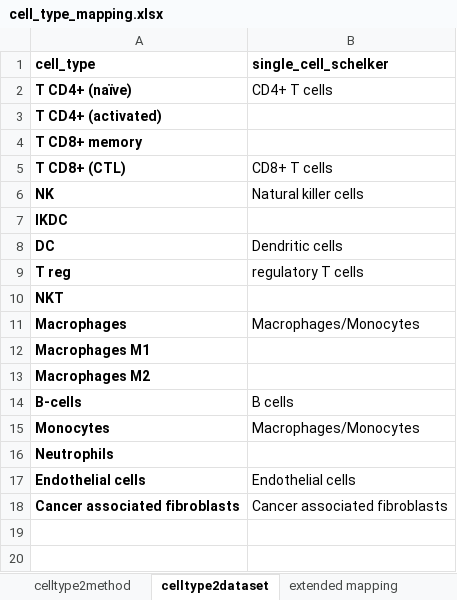
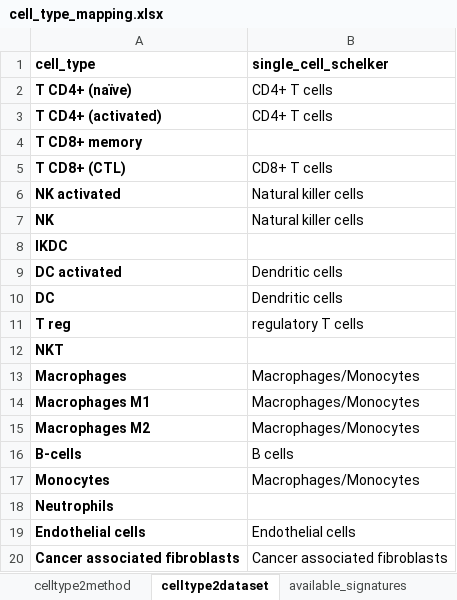
Before and after one commit to omnideconv/immunedeconv, an Excel workbook: inst/extdata/cell_type_mapping.xlsx, sheet celltype2dataset, drawn as a sheet; values as stored, in another font and other column widths than the file's, no borders; addresses are those after the commit; the diff names each change by its address in the sheet, - before the commit and + after, or states it on an @@ line.

Commit message:
update celltype mapping
Now both "active" and "naive" are mapped to the superclass.

```diff
--- a/inst/extdata/cell_type_mapping.xlsx (sheet celltype2dataset)
+++ b/inst/extdata/cell_type_mapping.xlsx (sheet celltype2dataset)
+sheet tab: available_signatures
-B3 (single_cell_schelker): (empty)
+B3 (single_cell_schelker): CD4+ T cells
+row 6: NK activated | Natural killer cells
+row 9: DC activated | Dendritic cells
-B14:B15 (single_cell_schelker): (empty)
+B14:B15 (single_cell_schelker): Macrophages/Monocytes
```
Also changed, not shown: sheet celltype2method.
